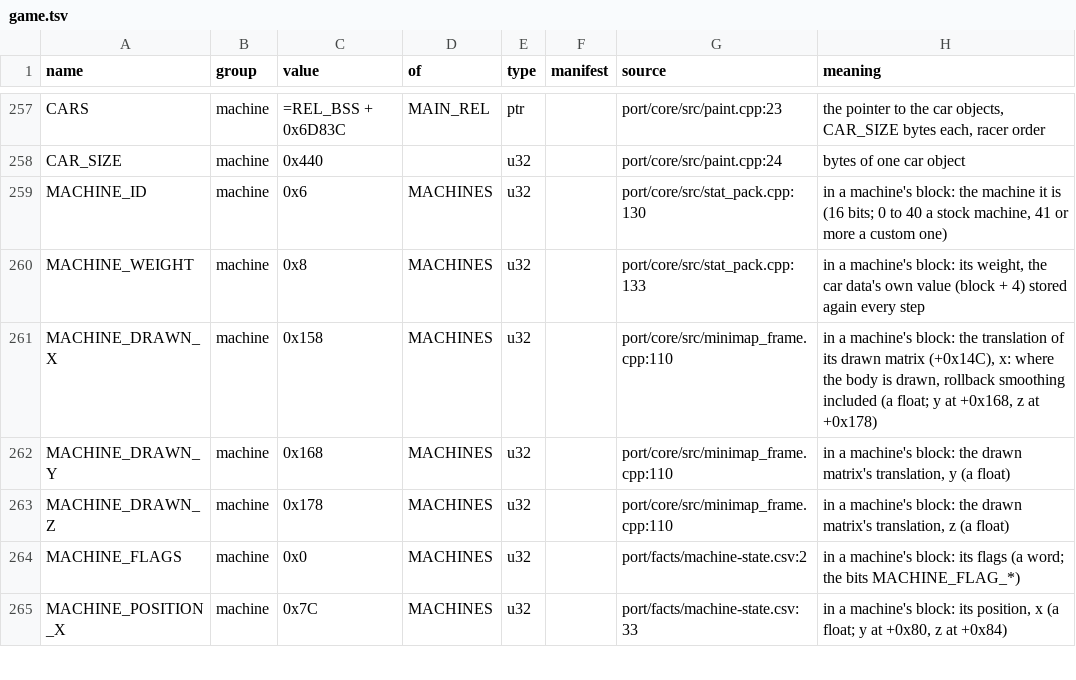
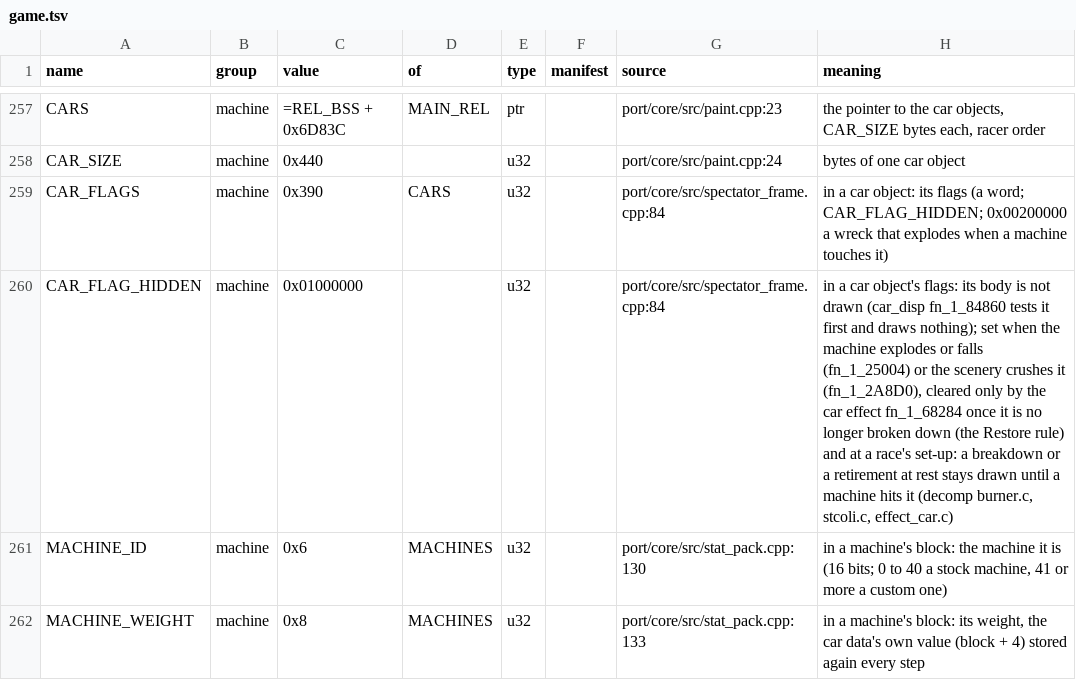
Before and after one commit to piconet-live/piconet-runner, a TSV file: port/facts/game.tsv, drawn as a sheet; only a part is shown, gaps mark what is left out; the shorter side is filled out with more unchanged rows.

```diff
--- a/port/facts/game.tsv
+++ b/port/facts/game.tsv
@@ -258,2 +258,4 @@ CARS	machine	=REL_BSS + 0x6D83C	MAIN_REL	ptr		port/core/src/paint.cpp:23	the poi
 CAR_SIZE	machine	0x440		u32		port/core/src/paint.cpp:24	bytes of one car object
+CAR_FLAGS	machine	0x390	CARS	u32		port/core/src/spectator_frame.cpp:84	in a car object: its flags (a word; CAR_FLAG_HIDDEN; 0x00200000 a wreck that explodes when a machine touches it)
+CAR_FLAG_HIDDEN	machine	0x01000000		u32		port/core/src/spectator_frame.cpp:84	in a car object's flags: its body is not drawn (car_disp fn_1_84860 tests it first and draws nothing); set when the machine explodes or falls (fn_1_25004) or the scenery crushes it (fn_1_2A8D0), cleared only by the car effect fn_1_68284 once it is no longer broken down (the Restore rule) and at a race's set-up: a breakdown or a retirement at rest stays drawn until a machine hits it (decomp burner.c, stcoli.c, effect_car.c)
 MACHINE_ID	machine	0x6	MACHINES	u32		port/core/src/stat_pack.cpp:130	in a machine's block: the machine it is (16 bits; 0 to 40 a stock machine, 41 or more a custom one)
```
Also changed, not shown: 11 other files.
